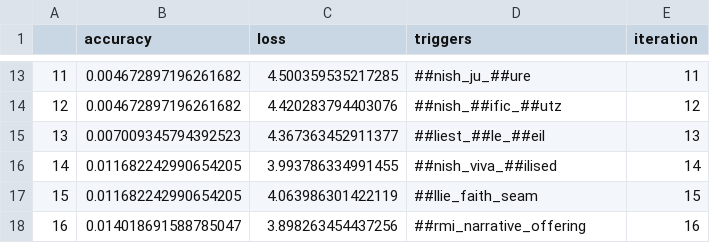
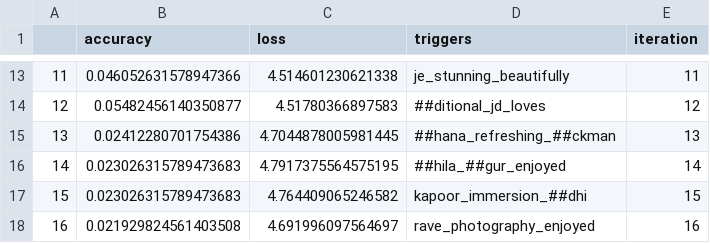
Before and after one commit to XinzheL/adv_attack, a CSV file: result_data/finetuned_bert_0.csv, drawn as a sheet; only a part is shown, gaps mark what is left out; the diff covers the shown part only.

```diff
--- a/result_data/finetuned_bert_0.csv
+++ b/result_data/finetuned_bert_0.csv
@@ -13,6 +13,6 @@
-11,0.004672897196261682,4.500359535217285,##nish_ju_##ure,11
-12,0.004672897196261682,4.420283794403076,##nish_##ific_##utz,12
-13,0.007009345794392523,4.367363452911377,##liest_##le_##eil,13
-14,0.011682242990654205,3.993786334991455,##nish_viva_##ilised,14
-15,0.011682242990654205,4.063986301422119,##llie_faith_seam,15
-16,0.014018691588785047,3.898263454437256,##rmi_narrative_offering,16
+11,0.046052631578947366,4.514601230621338,je_stunning_beautifully,11
+12,0.05482456140350877,4.51780366897583,##ditional_jd_loves,12
+13,0.02412280701754386,4.7044878005981445,##hana_refreshing_##ckman,13
+14,0.023026315789473683,4.7917375564575195,##hila_##gur_enjoyed,14
+15,0.023026315789473683,4.764409065246582,kapoor_immersion_##dhi,15
+16,0.021929824561403508,4.691996097564697,rave_photography_enjoyed,16
```
Also changed, not shown: 32 edited cells elsewhere in this file, 2 other files.
